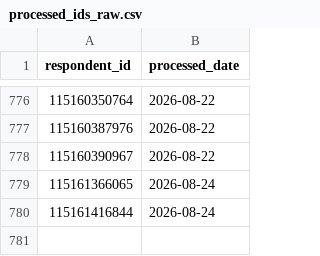
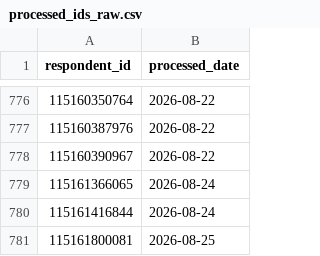
Before and after one commit to NidaAzizMirza/BCFeedback_dashboard, a CSV file: data/processed_ids_raw.csv, drawn as a sheet; only a part is shown, gaps mark what is left out.

```diff
--- a/data/processed_ids_raw.csv
+++ b/data/processed_ids_raw.csv
@@ -780 +780,2 @@ respondent_id,processed_date
 115161416844,2026-08-24
+115161800081,2026-08-25
```
Also changed, not shown: 2 other files.
